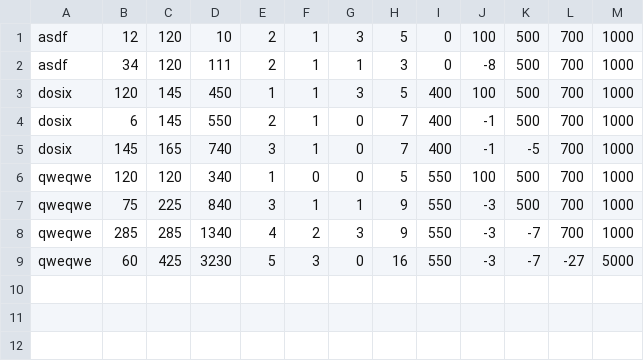
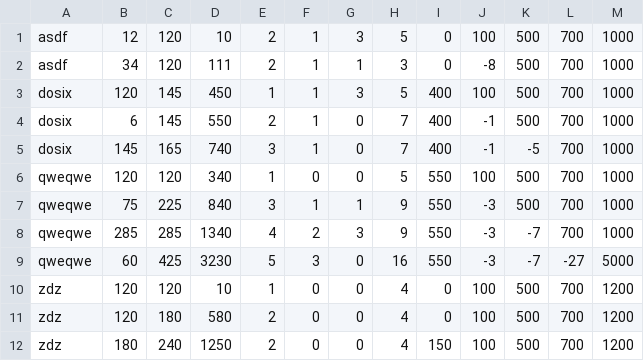
Before and after one commit to Szczepanoo/Stra-nicy_-aru, a CSV file: game_saves.csv, drawn as a sheet; the diff names each change by its address in the sheet, - before the commit and + after, or states it on an @@ line.

```diff
--- a/game_saves.csv
+++ b/game_saves.csv
+row 10: zdz | 120 | 120 | 10 | 1 | 0 | 0 | 4 | 0 | 100 | 500 | 700 | 1200
+row 11: zdz | 120 | 180 | 580 | 2 | 0 | 0 | 4 | 0 | 100 | 500 | 700 | 1200
+row 12: zdz | 180 | 240 | 1250 | 2 | 0 | 0 | 4 | 150 | 100 | 500 | 700 | 1200
```
Also changed, not shown: 1 other file.
